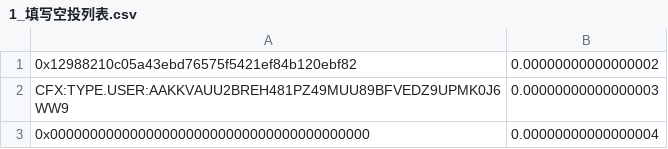
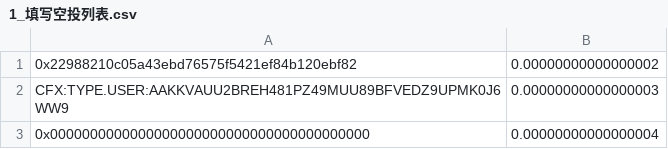
Before and after one commit to Conflux-Chain/conflux-toolkit, a CSV file: scripts/batch_transfer/1_填写空投列表.csv, drawn as a sheet.

Commit message:
Transfer support espace (#20)
* support espace

* display address format according to space type
accout list return with espace address

* decode ethereum transaction
independent enviorment struct

* add version

* support erc20 transfer in espace

* user default not need select gasPrice

```diff
--- a/scripts/batch_transfer/1_填写空投列表.csv
+++ b/scripts/batch_transfer/1_填写空投列表.csv
@@ -1,2 +1,2 @@
-0x12988210c05a43ebd76575f5421ef84b120ebf82,0.00000000000000002
+0x22988210c05a43ebd76575f5421ef84b120ebf82,0.00000000000000002
 CFX:TYPE.USER:AAKKVAUU2BREH481PZ49MUU89BFVEDZ9UPMK0J6WW9,0.00000000000000003
```
Also changed, not shown: 16 other files.
